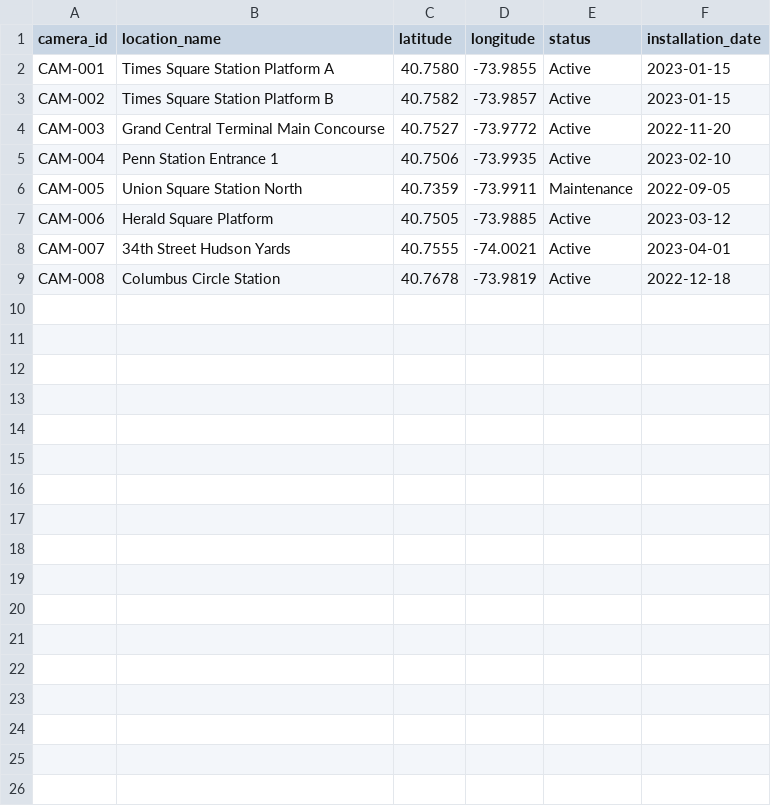
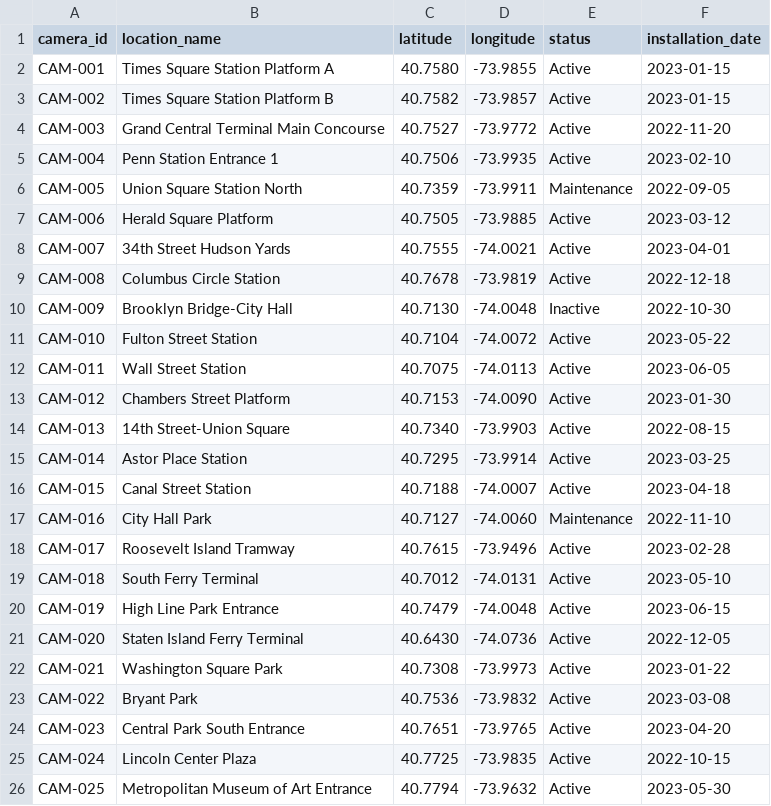
Before and after one commit to denaliwilson/nyc-camera-mapping, a CSV file: data/sample_cameras.csv, drawn as a sheet.

Commit message:
Added more faux camera data, total entries is now 25

```diff
--- a/data/sample_cameras.csv
+++ b/data/sample_cameras.csv
@@ -9 +9,18 @@ CAM-007,34th Street Hudson Yards,40.7555,-74.0021,Active,2023-04-01
 CAM-008,Columbus Circle Station,40.7678,-73.9819,Active,2022-12-18
+CAM-009,Brooklyn Bridge-City Hall,40.7130,-74.0048,Inactive,2022-10-30
+CAM-010,Fulton Street Station,40.7104,-74.0072,Active, 2023-05-22
+CAM-011,Wall Street Station,40.7075,-74.0113,Active,2023-06-05
+CAM-012,Chambers Street Platform,40.7153,-74.0090,Active,2023-01-30
+CAM-013,14th Street-Union Square,40.7340,-73.9903,Active,2022-08-15
+CAM-014,Astor Place Station,40.7295,-73.9914,Active,2023-03-25
+CAM-015,Canal Street Station,40.7188,-74.0007,Active,2023-04-18
+CAM-016,City Hall Park,40.7127,-74.0060,Maintenance,2022-11-10
+CAM-017,Roosevelt Island Tramway,40.7615,-73.9496,Active,2023-02-28
+CAM-018,South Ferry Terminal,40.7012,-74.0131,Active,2023-05-10
+CAM-019,High Line Park Entrance,40.7479,-74.0048,Active,2023-06-15
+CAM-020,Staten Island Ferry Terminal,40.6430,-74.0736,Active,2022-12-05
+CAM-021,Washington Square Park,40.7308,-73.9973,Active,2023-01-22
+CAM-022,Bryant Park,40.7536,-73.9832,Active,2023-03-08
+CAM-023,Central Park South Entrance,40.7651,-73.9765,Active,2023-04-20
+CAM-024,Lincoln Center Plaza,40.7725,-73.9835,Active,2022-10-15
+CAM-025,Metropolitan Museum of Art Entrance,40.7794,-73.9632,Active,2023-05-30
```
